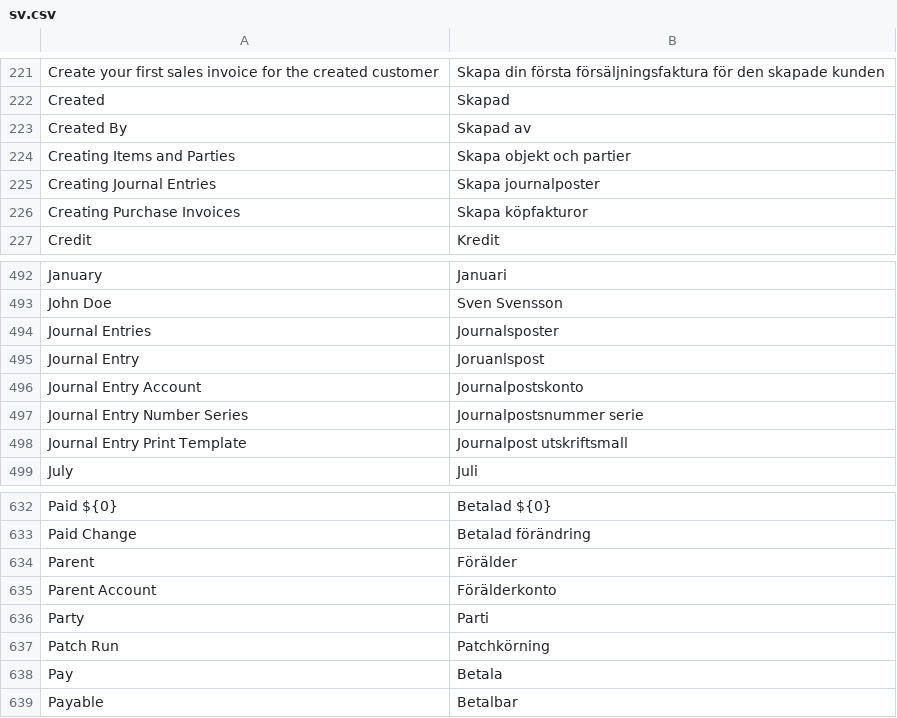
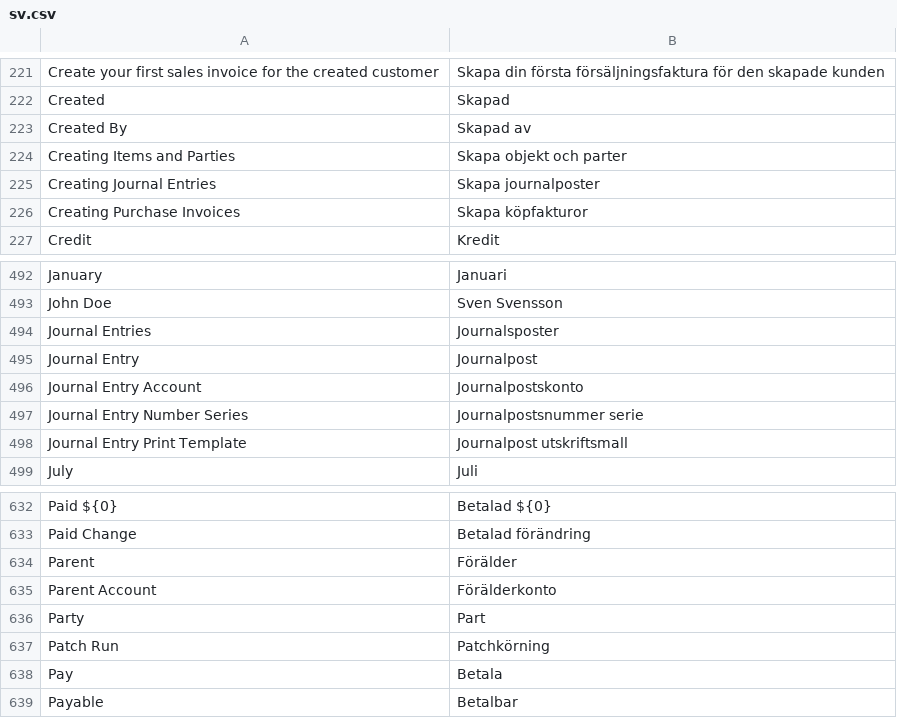
Before and after one commit to frappe/books, a CSV file: translations/sv.csv, drawn as a sheet; only a part is shown, gaps mark what is left out.

Commit message:
Update sv.csv

```diff
--- a/translations/sv.csv
+++ b/translations/sv.csv
@@ -223,3 +223,3 @@
 "Created By","Skapad av",
-"Creating Items and Parties","Skapa objekt och partier",
+"Creating Items and Parties","Skapa objekt och parter",
 "Creating Journal Entries","Skapa journalposter",
@@ -494,3 +494,3 @@
 "Journal Entries","Journalsposter",
-"Journal Entry","Joruanlspost",
+"Journal Entry","Journalpost",
 "Journal Entry Account","Journalpostskonto",
@@ -635,3 +635,3 @@
 "Parent Account","Förälderkonto",
-"Party","Parti",
+"Party","Part",
 "Patch Run","Patchkörning",
```
